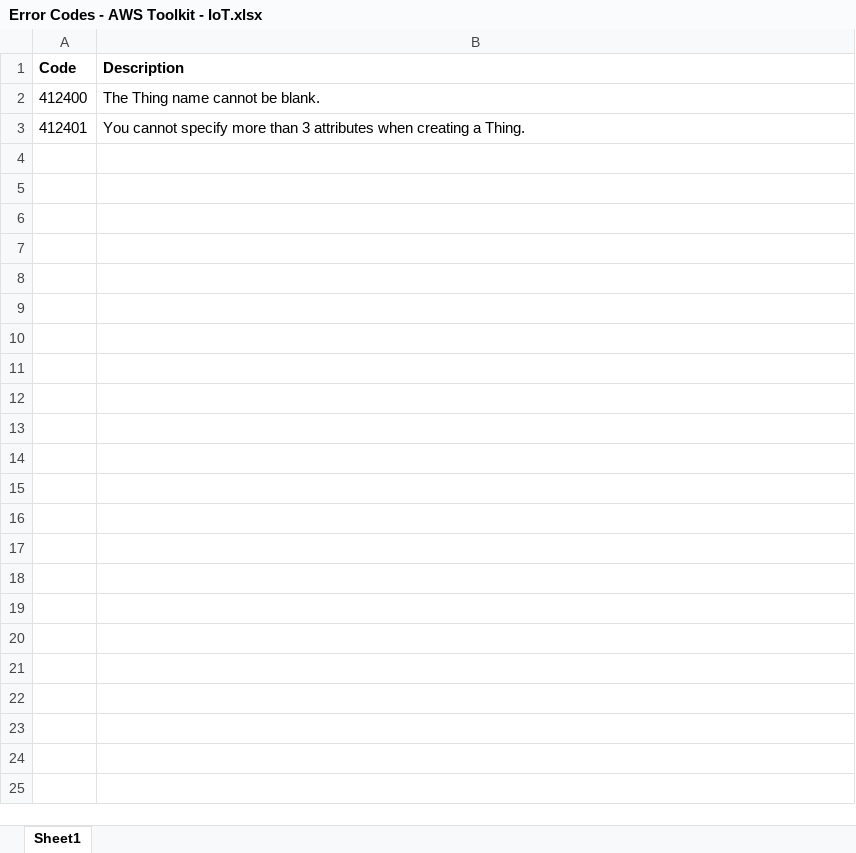
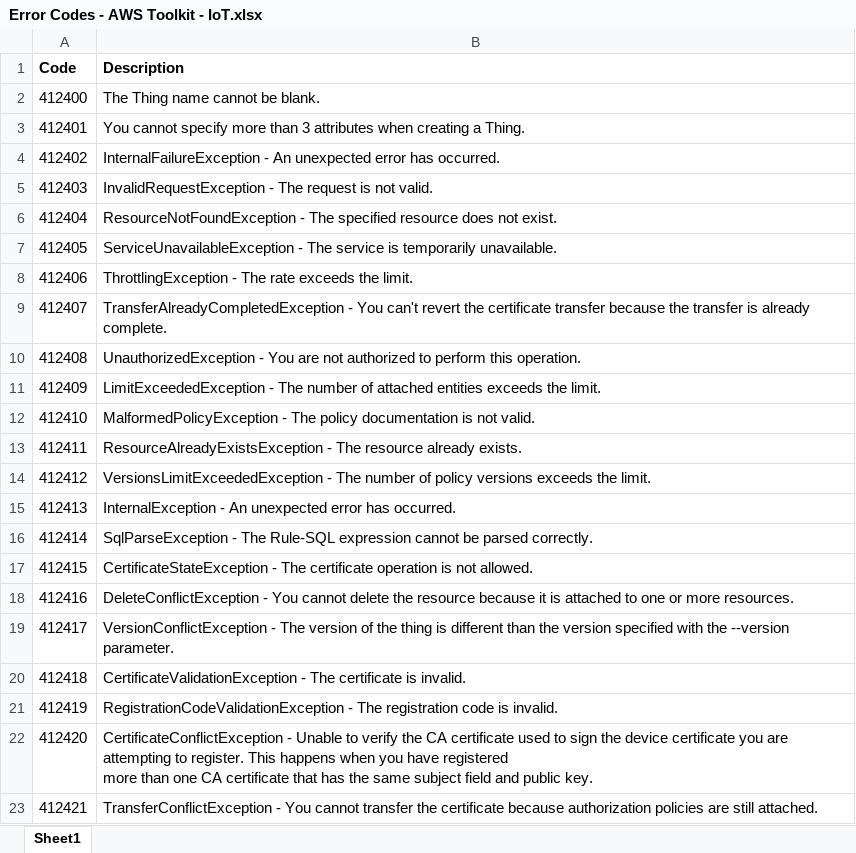
Before and after one commit to ni/aws-toolkit, an Excel workbook: source/_docs/Error Codes - AWS Toolkit - IoT.xlsx, sheet Sheet1, drawn as a sheet; values as stored, in another font and other column widths than the file's, no borders; ↵ is a line break in a cell; the diff names each change by its address in the sheet, - before the commit and + after, or states it on an @@ line.

Commit message:
More work on IoT, including support in HTTP Request.lvclass for 'PATCH' HTTP Verb.

```diff
--- a/source/_docs/Error Codes - AWS Toolkit - IoT.xlsx (sheet Sheet1)
+++ b/source/_docs/Error Codes - AWS Toolkit - IoT.xlsx (sheet Sheet1)
+row 4: 412402 | InternalFailureException - An unexpected error has occurred.
+row 5: 412403 | InvalidRequestException - The request is not valid.
+row 6: 412404 | ResourceNotFoundException - The specified resource does not exist.
+row 7: 412405 | ServiceUnavailableException - The service is temporarily unavailable.
+row 8: 412406 | ThrottlingException - The rate exceeds the limit.
+row 9: 412407 | TransferAlreadyCompletedException - You can't revert the certificate transfer because the transfer is already complete.
+row 10: 412408 | UnauthorizedException - You are not authorized to perform this operation.
+row 11: 412409 | LimitExceededException - The number of attached entities exceeds the limit.
+row 12: 412410 | MalformedPolicyException - The policy documentation is not valid.
+row 13: 412411 | ResourceAlreadyExistsException - The resource already exists.
+row 14: 412412 | VersionsLimitExceededException - The number of policy versions exceeds the limit.
+row 15: 412413 | InternalException - An unexpected error has occurred.
+row 16: 412414 | SqlParseException - The Rule-SQL expression cannot be parsed correctly.
+row 17: 412415 | CertificateStateException - The certificate operation is not allowed.
+row 18: 412416 | DeleteConflictException - You cannot delete the resource because it is attached to one or more resources.
+row 19: 412417 | VersionConflictException - The version of the thing is different than the version specified with the --version parameter.
+row 20: 412418 | CertificateValidationException - The certificate is invalid.
+row 21: 412419 | RegistrationCodeValidationException - The registration code is invalid.
+row 22: 412420 | CertificateConflictException - Unable to verify the CA certificate used to sign the device certificate you are attempting to register. This happens when you have registered ↵ more than one CA certificate that has the same subject field and public key.
+row 23: 412421 | TransferConflictException - You cannot transfer the certificate because authorization policies are still attached.
```
Also changed, not shown: 37 other files.
